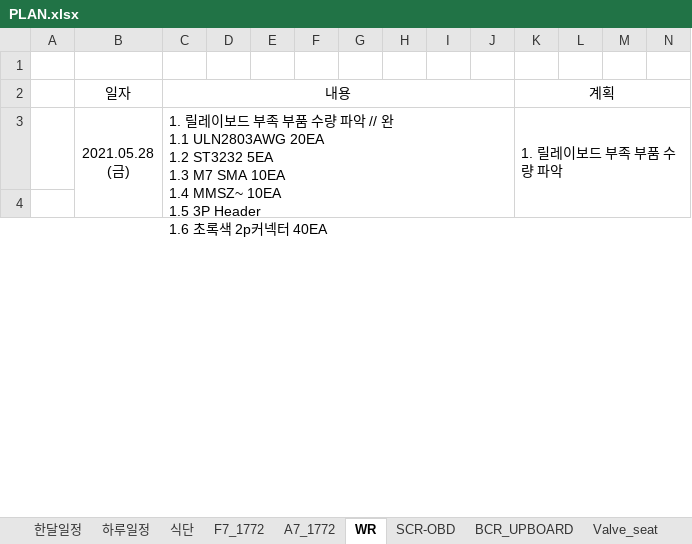
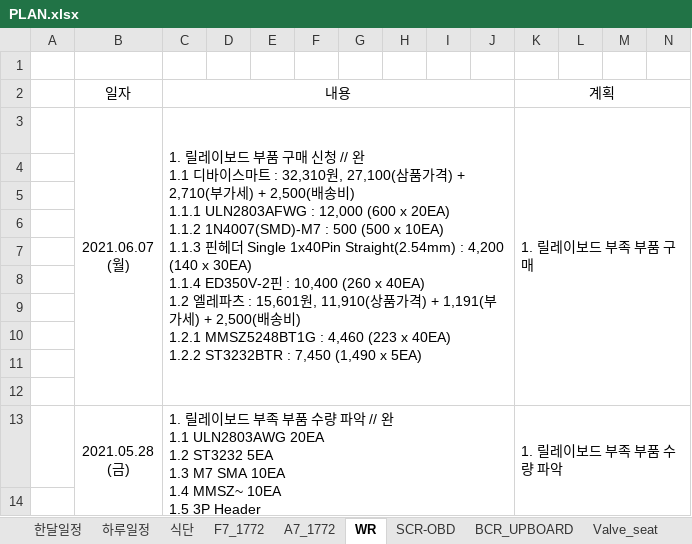
Before and after one commit to swan3708/plan, an Excel workbook: 2021년/PLAN.xlsx, sheet WR, drawn as a sheet; only a part is shown; values as stored, in another font and other column widths than the file's, no borders; rows hold the shown columns only; ↵ is a line break in a cell; the diff names each change by its address in the sheet, - before the commit and + after, or states it on an @@ line.

```diff
--- a/2021년/PLAN.xlsx (sheet WR)
+++ b/2021년/PLAN.xlsx (sheet WR)
+row 3:  | 2021.06.07 ↵ (월) | 1. 릴레이보드 부품 구매 신청 // 완 ↵ 1.1 디바이스마트 : 32,310원, 27,100(삼품가격) + 2,710(부가세) + 2,500(배송비) ↵ 1.1.1 ULN2803AFWG : 12,000 (600 x 20EA) ↵ 1.1.2 1N4007(SMD)-M7 : 500 (500 x 10EA) ↵ 1.1.3 핀헤더 Single 1x40Pin Straight(2.54mm) : 4,200 (140 x 30EA) ↵ 1.1.4 ED350V-2핀 : 10,400 (260 x 40EA) ↵ 1.2 엘레파츠 : 15,601원, 11,910(상품가격) + 1,191(부가세) + 2,500(배송비) ↵ 1.2.1 MMSZ5248BT1G : 4,460 (223 x 40EA) ↵ 1.2.2 ST3232BTR : 7,450 (1,490 x 5EA) |  |  |  |  |  |  |  | 1. 릴레이보드 부족 부품 구매
+row 4: (empty)
+row 5: (empty)
+row 6: (empty)
+row 7: (empty)
+row 8: (empty)
+row 9: (empty)
+row 10: (empty)
+row 11: (empty)
+row 12: (empty)
```
Also changed, not shown: sheet 하루일정, sheet BCR_UPBOARD, sheet 파장LED, sheet 기타, sheet SCR-OBD, other sheet tabs, charts or pictures, 1 other file.
